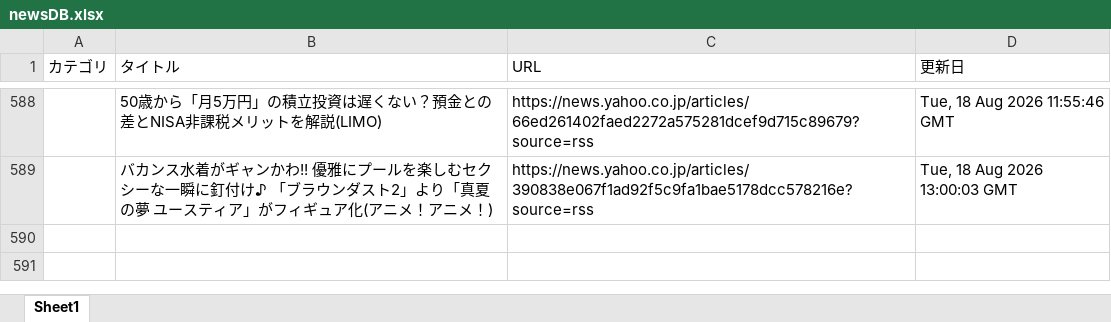
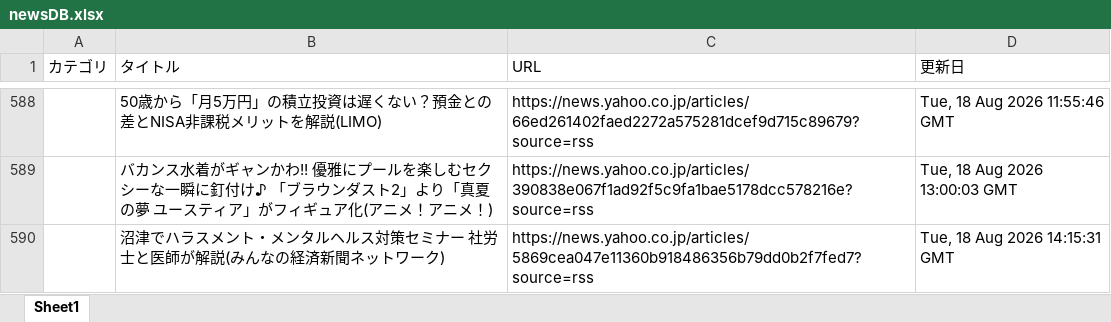
Before and after one commit to kouzen1114/news-bot, an Excel workbook: newsDB.xlsx, sheet Sheet1, drawn as a sheet; only a part is shown, gaps mark what is left out; values as stored, in another font and other column widths than the file's, no borders; the diff names each change by its address in the sheet, - before the commit and + after, or states it on an @@ line.

```diff
--- a/newsDB.xlsx (sheet Sheet1)
+++ b/newsDB.xlsx (sheet Sheet1)
+row 590:  | 沼津でハラスメント・メンタルヘルス対策セミナー 社労士と医師が解説(みんなの経済新聞ネットワーク) | https://news.yahoo.co.jp/articles/5869cea047e11360b918486356b79dd0b2f7fed7?source=rss | Tue, 18 Aug 2026 14:15:31 GMT
```
